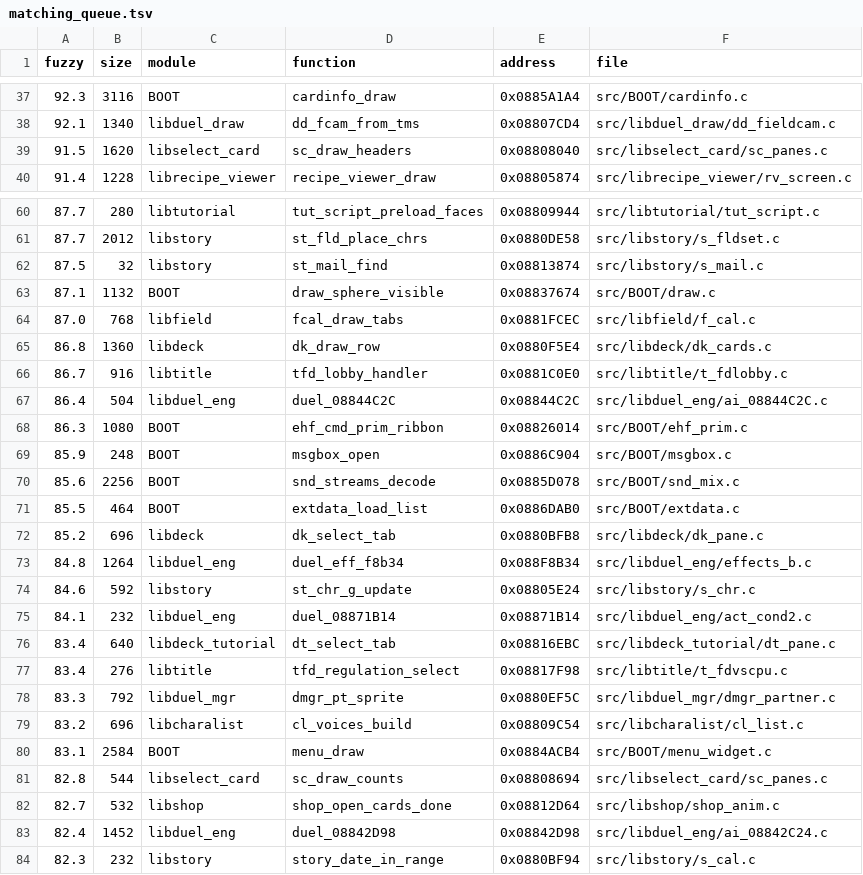
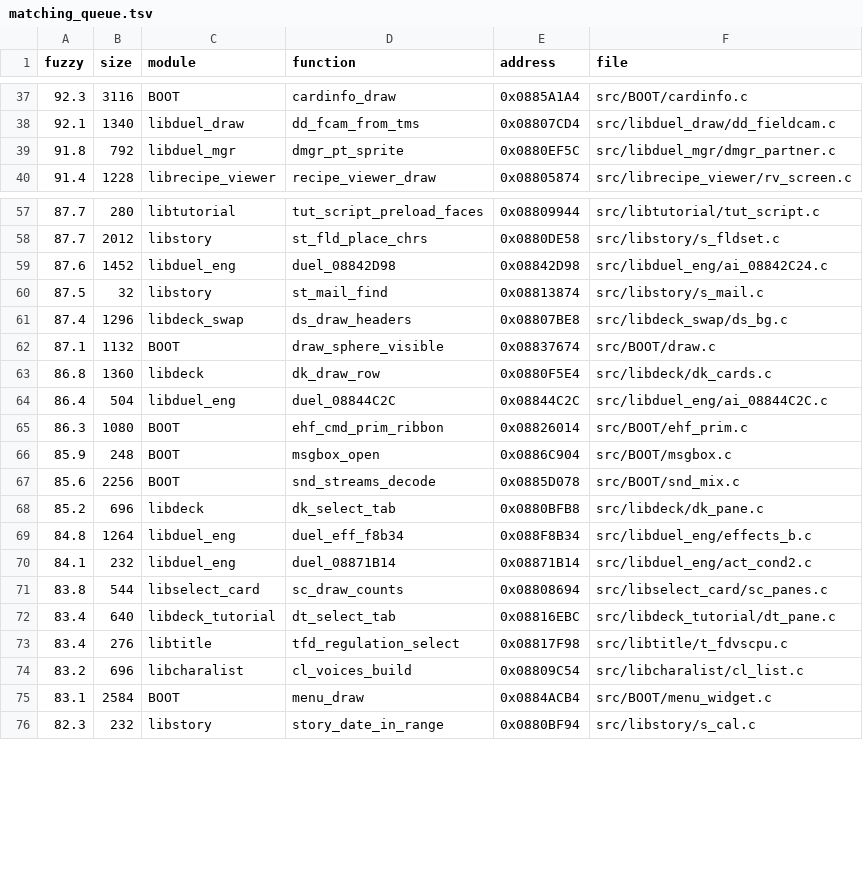
Before and after one commit to thiago-cipitelli/tagforce-decomp, a TSV file: docs/matching_queue.tsv, drawn as a sheet; only a part is shown, gaps mark what is left out; removed rows and columns are numbered as before the commit, all else as after; the diff covers the shown part only; the diff names each change by its address in the sheet, - before the commit and + after, or states it on an @@ line.

Commit message:
Rodada 19 (4 agentes): gatilho das cópias mortas depois de b achado (função void com return; alvo de desvio condicional e código depois: if (A || B) return;, case K: return;, else return;) — 10 saem do skip (telas *_draw de 6 módulos, dmgr_ev_start 168 -> 0, dmgr_bgm_mood_update, dd_voice_enable, dd_info_hide) e duel_0886DE70/duel_08865838 com ponteiro de bloco; 8 do libduel_draw (gerador do BOOT com o valor do +=, gêmeas throb/blink de tally), 5 de BOOT/libfield/libshop/libstory/librecipe_viewer; bugs de lógica: lista livre de dd_cobjs_rebuild inserida no início, % com sinal em shop_pack_open; ByteMatch 84,7% código, 95,8% fuzzy (10414/11039); fila 118

```diff
--- a/docs/matching_queue.tsv
+++ b/docs/matching_queue.tsv
-row 39: 91.5 | 1620 | libselect_card | sc_draw_headers | 0x08808040 | src/libselect_card/sc_panes.c
+row 39: 91.8 | 792 | libduel_mgr | dmgr_pt_sprite | 0x0880EF5C | src/libduel_mgr/dmgr_partner.c
+row 59: 87.6 | 1452 | libduel_eng | duel_08842D98 | 0x08842D98 | src/libduel_eng/ai_08842C24.c
+row 61: 87.4 | 1296 | libdeck_swap | ds_draw_headers | 0x08807BE8 | src/libdeck_swap/ds_bg.c
-row 64: 87.0 | 768 | libfield | fcal_draw_tabs | 0x0881FCEC | src/libfield/f_cal.c
-row 66: 86.7 | 916 | libtitle | tfd_lobby_handler | 0x0881C0E0 | src/libtitle/t_fdlobby.c
-row 71: 85.5 | 464 | BOOT | extdata_load_list | 0x0886DAB0 | src/BOOT/extdata.c
-row 74: 84.6 | 592 | libstory | st_chr_g_update | 0x08805E24 | src/libstory/s_chr.c
+row 71: 83.8 | 544 | libselect_card | sc_draw_counts | 0x08808694 | src/libselect_card/sc_panes.c
-row 78: 83.3 | 792 | libduel_mgr | dmgr_pt_sprite | 0x0880EF5C | src/libduel_mgr/dmgr_partner.c
-row 81: 82.8 | 544 | libselect_card | sc_draw_counts | 0x08808694 | src/libselect_card/sc_panes.c
-row 82: 82.7 | 532 | libshop | shop_open_cards_done | 0x08812D64 | src/libshop/shop_anim.c
-row 83: 82.4 | 1452 | libduel_eng | duel_08842D98 | 0x08842D98 | src/libduel_eng/ai_08842C24.c
```
Also changed, not shown: 7 added rows and 11 removed rows elsewhere in this file, docs/matching_skip.tsv, 2 other files.
